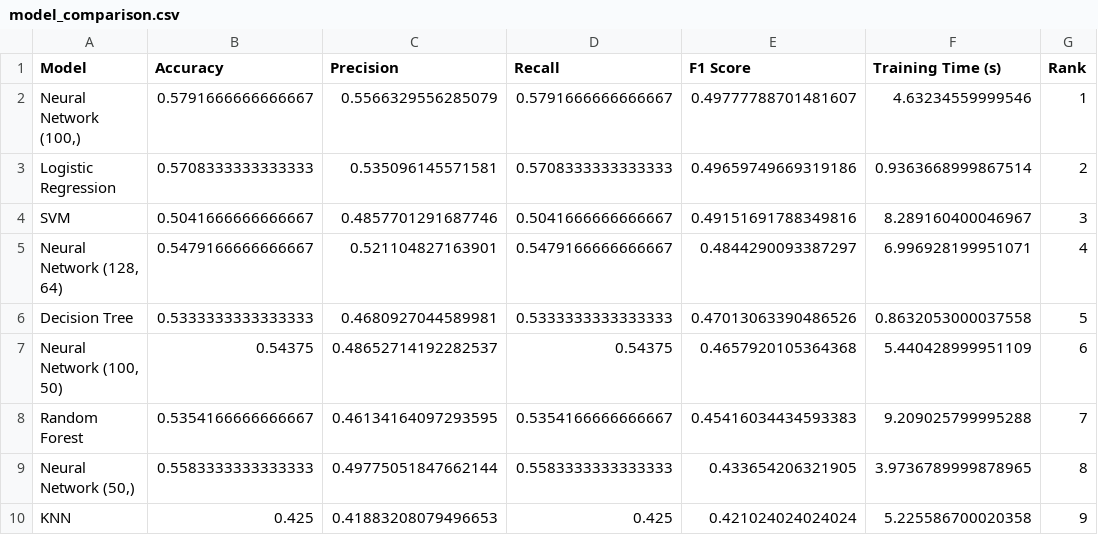
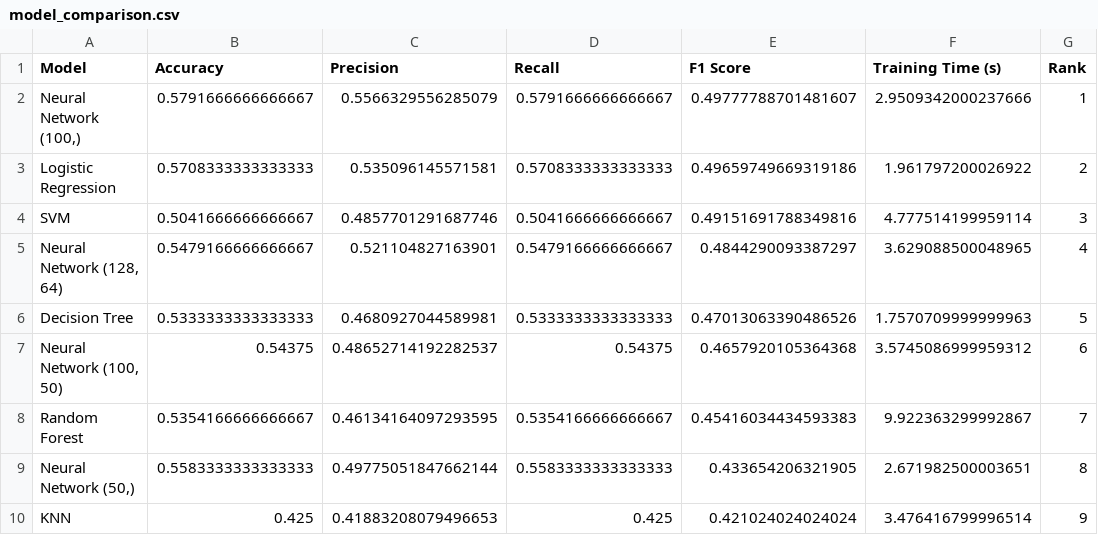
Before and after one commit to MurtezZ1/Lab2, a CSV file: outputs/sunspot_electronic_online_shop/model_comparison.csv, drawn as a sheet.

```diff
--- a/outputs/sunspot_electronic_online_shop/model_comparison.csv
+++ b/outputs/sunspot_electronic_online_shop/model_comparison.csv
@@ -1,10 +1,10 @@
 Model,Accuracy,Precision,Recall,F1 Score,Training Time (s),Rank
-"Neural Network (100,)",0.5791666666666667,0.5566329556285079,0.5791666666666667,0.49777788701481607,4.63234559999546,1
-Logistic Regression,0.5708333333333333,0.535096145571581,0.5708333333333333,0.49659749669319186,0.9363668999867514,2
-SVM,0.5041666666666667,0.4857701291687746,0.5041666666666667,0.49151691788349816,8.289160400046967,3
-"Neural Network (128, 64)",0.5479166666666667,0.521104827163901,0.5479166666666667,0.4844290093387297,6.996928199951071,4
-Decision Tree,0.5333333333333333,0.4680927044589981,0.5333333333333333,0.47013063390486526,0.8632053000037558,5
-"Neural Network (100, 50)",0.54375,0.48652714192282537,0.54375,0.4657920105364368,5.440428999951109,6
-Random Forest,0.5354166666666667,0.46134164097293595,0.5354166666666667,0.45416034434593383,9.209025799995288,7
-"Neural Network (50,)",0.5583333333333333,0.49775051847662144,0.5583333333333333,0.433654206321905,3.9736789999878965,8
-KNN,0.425,0.41883208079496653,0.425,0.421024024024024,5.225586700020358,9
+"Neural Network (100,)",0.5791666666666667,0.5566329556285079,0.5791666666666667,0.49777788701481607,2.9509342000237666,1
+Logistic Regression,0.5708333333333333,0.535096145571581,0.5708333333333333,0.49659749669319186,1.961797200026922,2
+SVM,0.5041666666666667,0.4857701291687746,0.5041666666666667,0.49151691788349816,4.777514199959114,3
+"Neural Network (128, 64)",0.5479166666666667,0.521104827163901,0.5479166666666667,0.4844290093387297,3.629088500048965,4
+Decision Tree,0.5333333333333333,0.4680927044589981,0.5333333333333333,0.47013063390486526,1.7570709999999963,5
+"Neural Network (100, 50)",0.54375,0.48652714192282537,0.54375,0.4657920105364368,3.5745086999959312,6
+Random Forest,0.5354166666666667,0.46134164097293595,0.5354166666666667,0.45416034434593383,9.922363299992867,7
+"Neural Network (50,)",0.5583333333333333,0.49775051847662144,0.5583333333333333,0.433654206321905,2.671982500003651,8
+KNN,0.425,0.41883208079496653,0.425,0.421024024024024,3.476416799996514,9
```
Also changed, not shown: outputs/sunspot_electronic_online_shop/best_neural_network_configuration.csv, outputs/sunspot_electronic_online_shop/cluster_metrics.csv, 18 other files.
